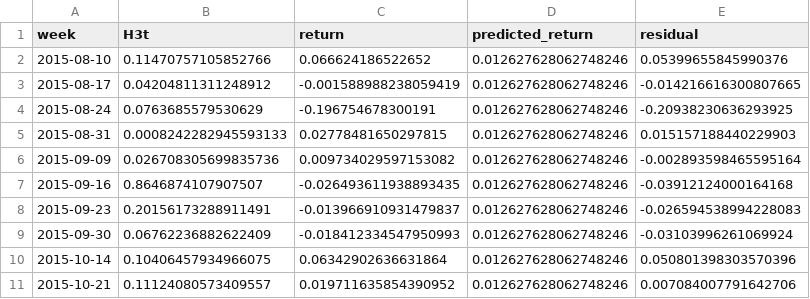
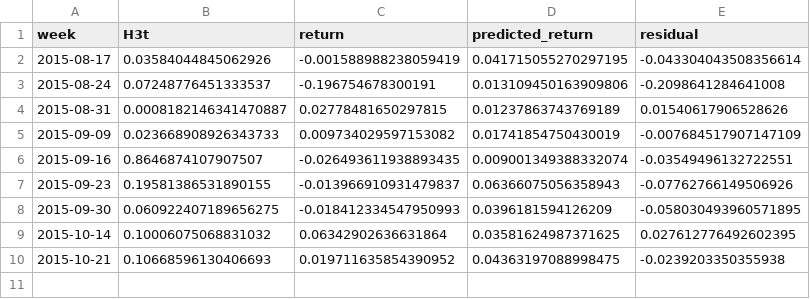
Before and after one commit to NeverGpDzy/financial-economic-data-mining, a CSV file: outputs/experiment1/lgbm_forward_results.csv, drawn as a sheet.

```diff
--- a/outputs/experiment1/lgbm_forward_results.csv
+++ b/outputs/experiment1/lgbm_forward_results.csv
@@ -1,11 +1,10 @@
 week,H3t,return,predicted_return,residual
-2015-08-10,0.11470757105852766,0.066624186522652,0.012627628062748246,0.05399655845990376
-2015-08-17,0.04204811311248912,-0.001588988238059419,0.012627628062748246,-0.014216616300807665
-2015-08-24,0.0763685579530629,-0.196754678300191,0.012627628062748246,-0.20938230636293925
-2015-08-31,0.0008242282945593133,0.02778481650297815,0.012627628062748246,0.015157188440229903
-2015-09-09,0.026708305699835736,0.009734029597153082,0.012627628062748246,-0.002893598465595164
-2015-09-16,0.8646874107907507,-0.026493611938893435,0.012627628062748246,-0.03912124000164168
-2015-09-23,0.20156173288911491,-0.013966910931479837,0.012627628062748246,-0.026594538994228083
-2015-09-30,0.06762236882622409,-0.018412334547950993,0.012627628062748246,-0.03103996261069924
-2015-10-14,0.10406457934966075,0.06342902636631864,0.012627628062748246,0.050801398303570396
-2015-10-21,0.11124080573409557,0.019711635854390952,0.012627628062748246,0.007084007791642706
+2015-08-17,0.03584044845062926,-0.001588988238059419,0.041715055270297195,-0.043304043508356614
+2015-08-24,0.07248776451333537,-0.196754678300191,0.013109450163909806,-0.2098641284641008
+2015-08-31,0.0008182146341470887,0.02778481650297815,0.01237863743769189,0.01540617906528626
+2015-09-09,0.023668908926343733,0.009734029597153082,0.01741854750430019,-0.007684517907147109
+2015-09-16,0.8646874107907507,-0.026493611938893435,0.009001349388332074,-0.03549496132722551
+2015-09-23,0.19581386531890155,-0.013966910931479837,0.06366075056358943,-0.07762766149506926
+2015-09-30,0.060922407189656275,-0.018412334547950993,0.0396181594126209,-0.058030493960571895
+2015-10-14,0.10006075068831032,0.06342902636631864,0.03581624987371625,0.027612776492602395
+2015-10-21,0.10668596130406693,0.019711635854390952,0.04363197088998475,-0.0239203350355938
```
Also changed, not shown: outputs/experiment1/bidirectional_comparison.csv, outputs/experiment1/feature_engineering.csv, 17 other files.
